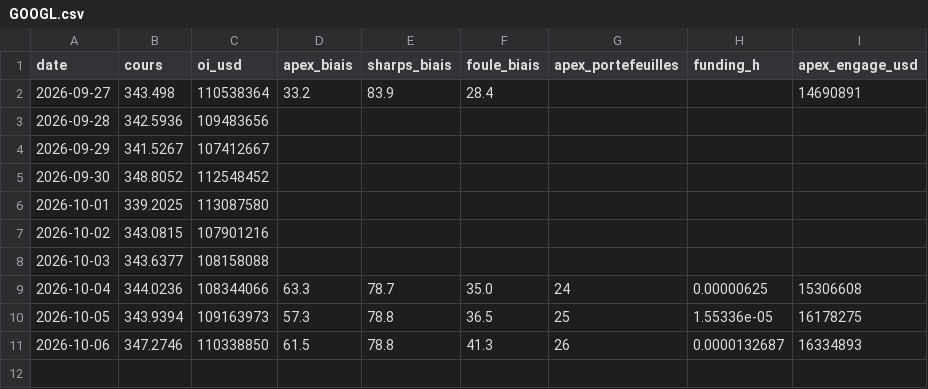
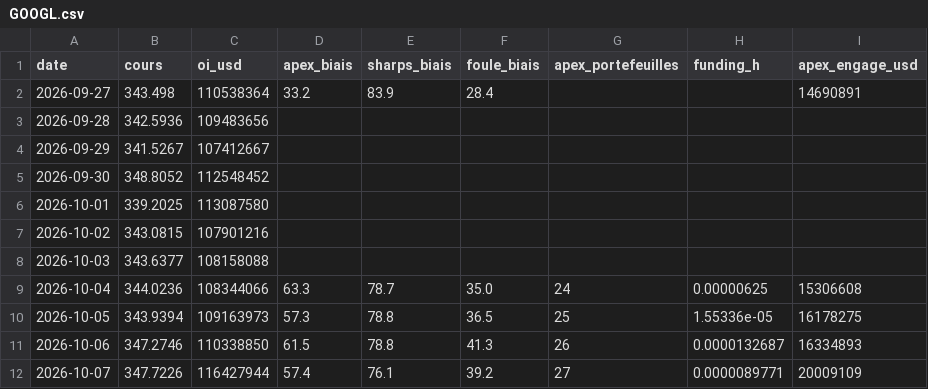
Before and after one commit to ErwanBaumann/Trading, a CSV file: Données/GOOGL.csv, drawn as a sheet.

```diff
--- a/Données/GOOGL.csv
+++ b/Données/GOOGL.csv
@@ -11 +11,2 @@ date,cours,oi_usd,apex_biais,sharps_biais,foule_biais,apex_portefeuilles,funding
 2026-10-06,347.2746,110338850,61.5,78.8,41.3,26,0.0000132687,16334893
+2026-10-07,347.7226,116427944,57.4,76.1,39.2,27,0.0000089771,20009109
```
Also changed, not shown: Données/MSFT.csv, Données/MU.csv, 16 other files.
